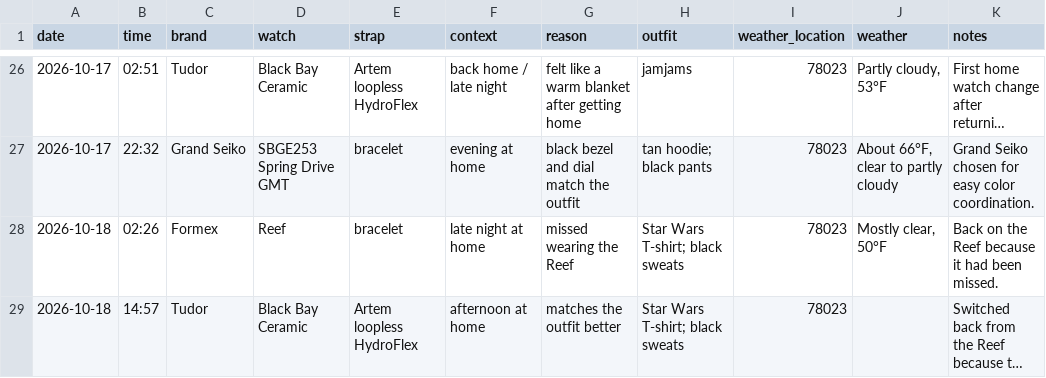
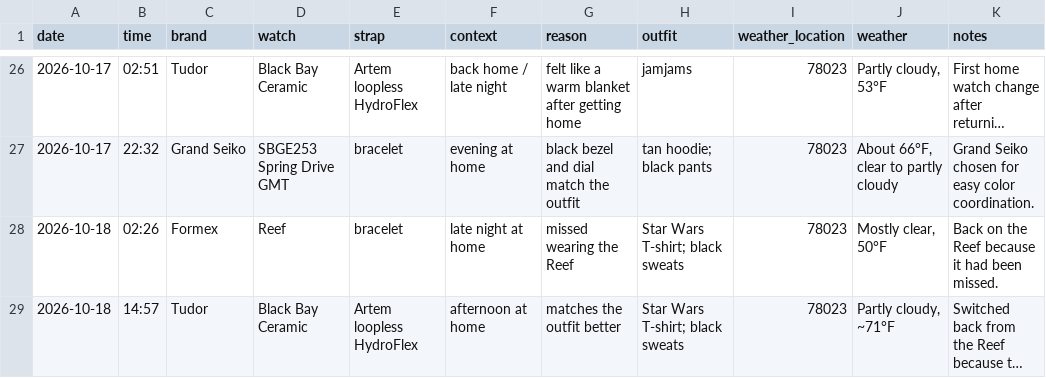
Before and after one commit to astidwell/Horology-Lab, a CSV file: data/wear_log.csv, drawn as a sheet; only a part is shown, gaps mark what is left out; long unchanged cells end in …; the diff names each change by its address in the sheet, - before the commit and + after, or states it on an @@ line.

Commit message:
Add weather to Black Bay Ceramic outfit switch

```diff
--- a/data/wear_log.csv
+++ b/data/wear_log.csv
-J29 (weather): (empty)
+J29 (weather): Partly cloudy, ~71°F
```
